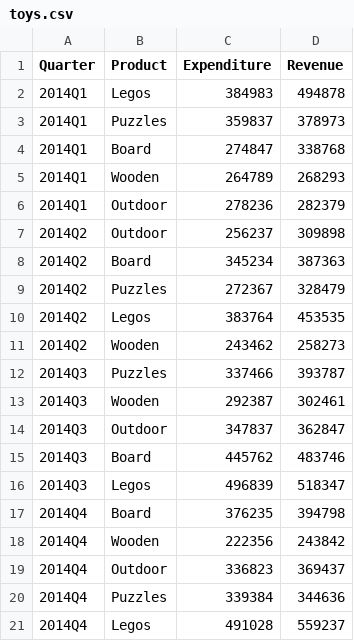
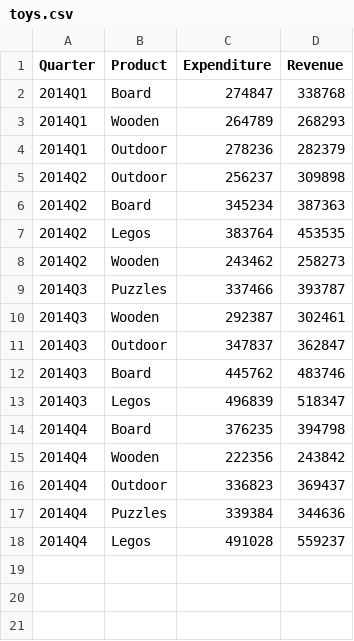
Before and after one commit to asarfraaz/PyPractice, a CSV file: data/toys.csv, drawn as a sheet.

Commit message:
Removed some entries in the initial quarters

```diff
--- a/data/toys.csv
+++ b/data/toys.csv
@@ -1,4 +1,2 @@
 Quarter,Product,Expenditure,Revenue
-2014Q1,Legos,384983,494878
-2014Q1,Puzzles,359837,378973
 2014Q1,Board,274847,338768
@@ -8,3 +6,2 @@ Quarter,Product,Expenditure,Revenue
 2014Q2,Board,345234,387363
-2014Q2,Puzzles,272367,328479
 2014Q2,Legos,383764,453535
```
